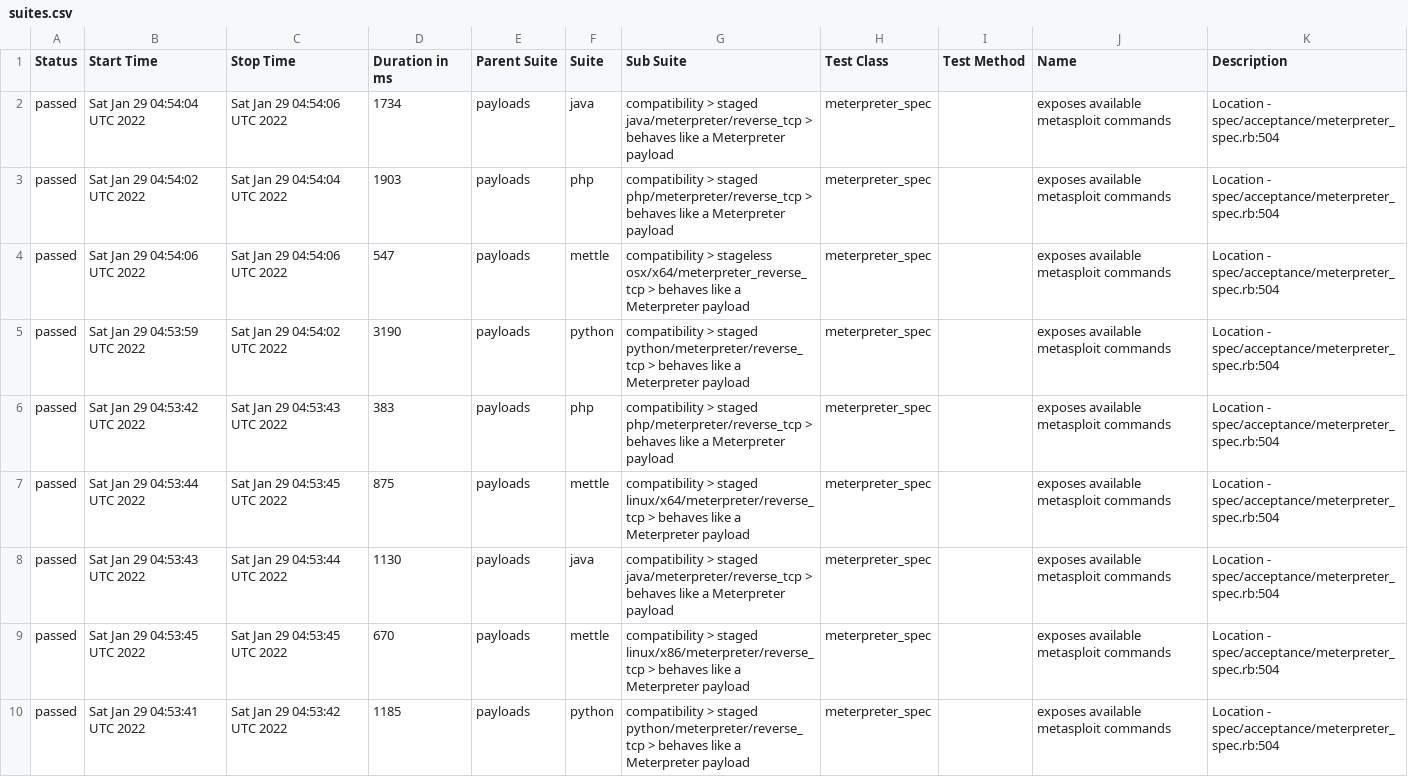
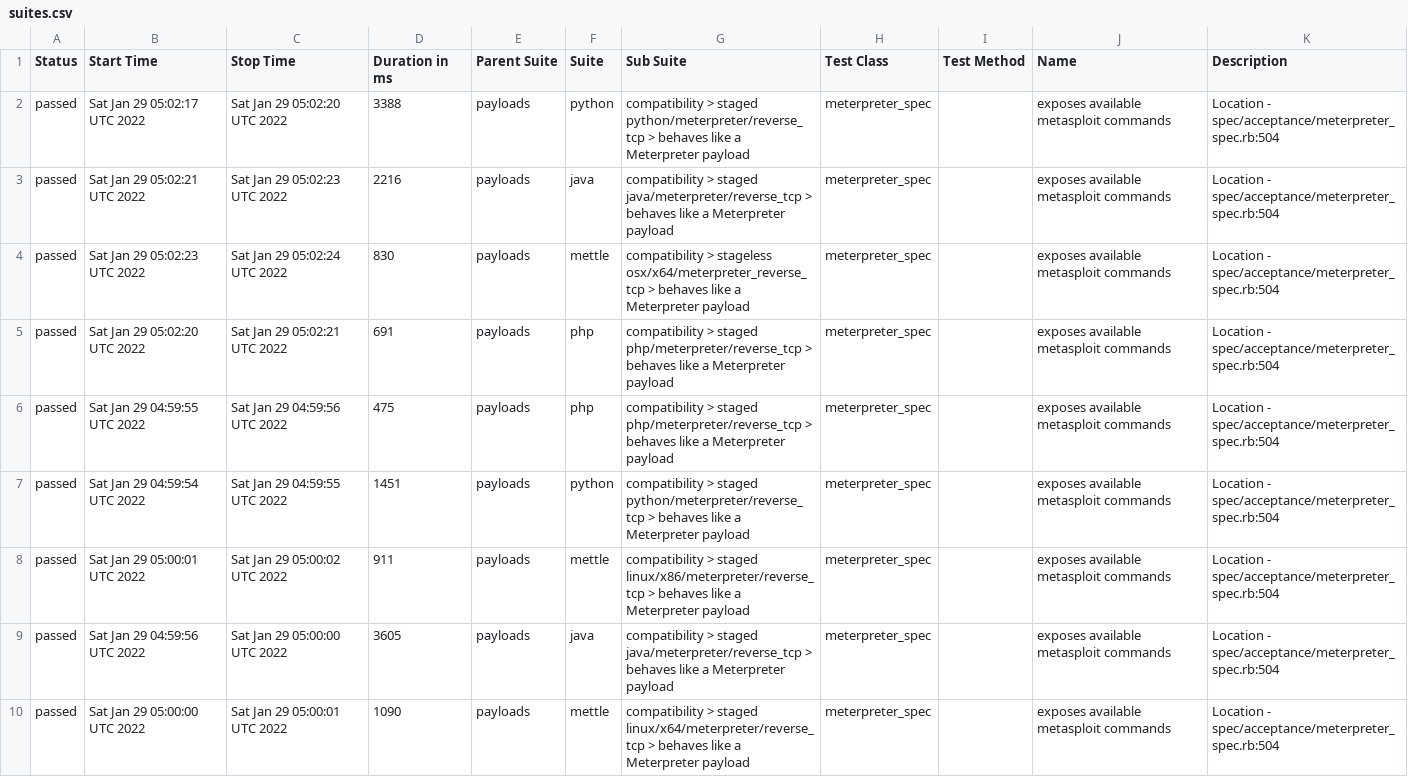
Before and after one commit to AlanFoster/metasploit-framework, a CSV file: data/suites.csv, drawn as a sheet.

```diff
--- a/data/suites.csv
+++ b/data/suites.csv
@@ -1,10 +1,10 @@
 "Status","Start Time","Stop Time","Duration in ms","Parent Suite","Suite","Sub Suite","Test Class","Test Method","Name","Description"
-"passed","Sat Jan 29 04:54:04 UTC 2022","Sat Jan 29 04:54:06 UTC 2022","1734","payloads","java","compatibility > staged java/meterpreter/reverse_tcp > behaves like a Meterpreter payload","meterpreter_spec","","exposes available metasploit commands","Location - spec/acceptance/meterpreter_spec.rb:504"
-"passed","Sat Jan 29 04:54:02 UTC 2022","Sat Jan 29 04:54:04 UTC 2022","1903","payloads","php","compatibility > staged php/meterpreter/reverse_tcp > behaves like a Meterpreter payload","meterpreter_spec","","exposes available metasploit commands","Location - spec/acceptance/meterpreter_spec.rb:504"
-"passed","Sat Jan 29 04:54:06 UTC 2022","Sat Jan 29 04:54:06 UTC 2022","547","payloads","mettle","compatibility > stageless osx/x64/meterpreter_reverse_tcp > behaves like a Meterpreter payload","meterpreter_spec","","exposes available metasploit commands","Location - spec/acceptance/meterpreter_spec.rb:504"
-"passed","Sat Jan 29 04:53:59 UTC 2022","Sat Jan 29 04:54:02 UTC 2022","3190","payloads","python","compatibility > staged python/meterpreter/reverse_tcp > behaves like a Meterpreter payload","meterpreter_spec","","exposes available metasploit commands","Location - spec/acceptance/meterpreter_spec.rb:504"
-"passed","Sat Jan 29 04:53:42 UTC 2022","Sat Jan 29 04:53:43 UTC 2022","383","payloads","php","compatibility > staged php/meterpreter/reverse_tcp > behaves like a Meterpreter payload","meterpreter_spec","","exposes available metasploit commands","Location - spec/acceptance/meterpreter_spec.rb:504"
-"passed","Sat Jan 29 04:53:44 UTC 2022","Sat Jan 29 04:53:45 UTC 2022","875","payloads","mettle","compatibility > staged linux/x64/meterpreter/reverse_tcp > behaves like a Meterpreter payload","meterpreter_spec","","exposes available metasploit commands","Location - spec/acceptance/meterpreter_spec.rb:504"
-"passed","Sat Jan 29 04:53:43 UTC 2022","Sat Jan 29 04:53:44 UTC 2022","1130","payloads","java","compatibility > staged java/meterpreter/reverse_tcp > behaves like a Meterpreter payload","meterpreter_spec","","exposes available metasploit commands","Location - spec/acceptance/meterpreter_spec.rb:504"
-"passed","Sat Jan 29 04:53:45 UTC 2022","Sat Jan 29 04:53:45 UTC 2022","670","payloads","mettle","compatibility > staged linux/x86/meterpreter/reverse_tcp > behaves like a Meterpreter payload","meterpreter_spec","","exposes available metasploit commands","Location - spec/acceptance/meterpreter_spec.rb:504"
-"passed","Sat Jan 29 04:53:41 UTC 2022","Sat Jan 29 04:53:42 UTC 2022","1185","payloads","python","compatibility > staged python/meterpreter/reverse_tcp > behaves like a Meterpreter payload","meterpreter_spec","","exposes available metasploit commands","Location - spec/acceptance/meterpreter_spec.rb:504"
+"passed","Sat Jan 29 05:02:17 UTC 2022","Sat Jan 29 05:02:20 UTC 2022","3388","payloads","python","compatibility > staged python/meterpreter/reverse_tcp > behaves like a Meterpreter payload","meterpreter_spec","","exposes available metasploit commands","Location - spec/acceptance/meterpreter_spec.rb:504"
+"passed","Sat Jan 29 05:02:21 UTC 2022","Sat Jan 29 05:02:23 UTC 2022","2216","payloads","java","compatibility > staged java/meterpreter/reverse_tcp > behaves like a Meterpreter payload","meterpreter_spec","","exposes available metasploit commands","Location - spec/acceptance/meterpreter_spec.rb:504"
+"passed","Sat Jan 29 05:02:23 UTC 2022","Sat Jan 29 05:02:24 UTC 2022","830","payloads","mettle","compatibility > stageless osx/x64/meterpreter_reverse_tcp > behaves like a Meterpreter payload","meterpreter_spec","","exposes available metasploit commands","Location - spec/acceptance/meterpreter_spec.rb:504"
+"passed","Sat Jan 29 05:02:20 UTC 2022","Sat Jan 29 05:02:21 UTC 2022","691","payloads","php","compatibility > staged php/meterpreter/reverse_tcp > behaves like a Meterpreter payload","meterpreter_spec","","exposes available metasploit commands","Location - spec/acceptance/meterpreter_spec.rb:504"
+"passed","Sat Jan 29 04:59:55 UTC 2022","Sat Jan 29 04:59:56 UTC 2022","475","payloads","php","compatibility > staged php/meterpreter/reverse_tcp > behaves like a Meterpreter payload","meterpreter_spec","","exposes available metasploit commands","Location - spec/acceptance/meterpreter_spec.rb:504"
+"passed","Sat Jan 29 04:59:54 UTC 2022","Sat Jan 29 04:59:55 UTC 2022","1451","payloads","python","compatibility > staged python/meterpreter/reverse_tcp > behaves like a Meterpreter payload","meterpreter_spec","","exposes available metasploit commands","Location - spec/acceptance/meterpreter_spec.rb:504"
+"passed","Sat Jan 29 05:00:01 UTC 2022","Sat Jan 29 05:00:02 UTC 2022","911","payloads","mettle","compatibility > staged linux/x86/meterpreter/reverse_tcp > behaves like a Meterpreter payload","meterpreter_spec","","exposes available metasploit commands","Location - spec/acceptance/meterpreter_spec.rb:504"
+"passed","Sat Jan 29 04:59:56 UTC 2022","Sat Jan 29 05:00:00 UTC 2022","3605","payloads","java","compatibility > staged java/meterpreter/reverse_tcp > behaves like a Meterpreter payload","meterpreter_spec","","exposes available metasploit commands","Location - spec/acceptance/meterpreter_spec.rb:504"
+"passed","Sat Jan 29 05:00:00 UTC 2022","Sat Jan 29 05:00:01 UTC 2022","1090","payloads","mettle","compatibility > staged linux/x64/meterpreter/reverse_tcp > behaves like a Meterpreter payload","meterpreter_spec","","exposes available metasploit commands","Location - spec/acceptance/meterpreter_spec.rb:504"
```
Also changed, not shown: 31 other files.
